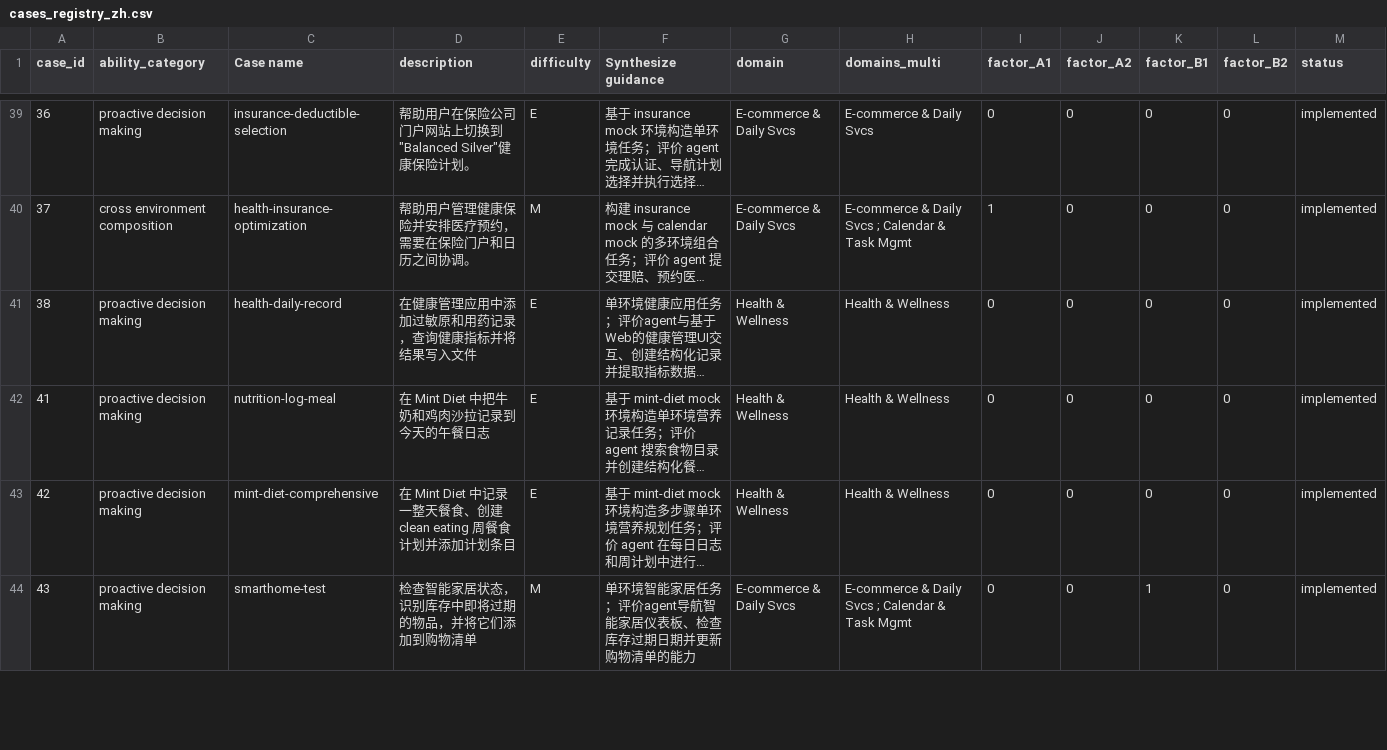
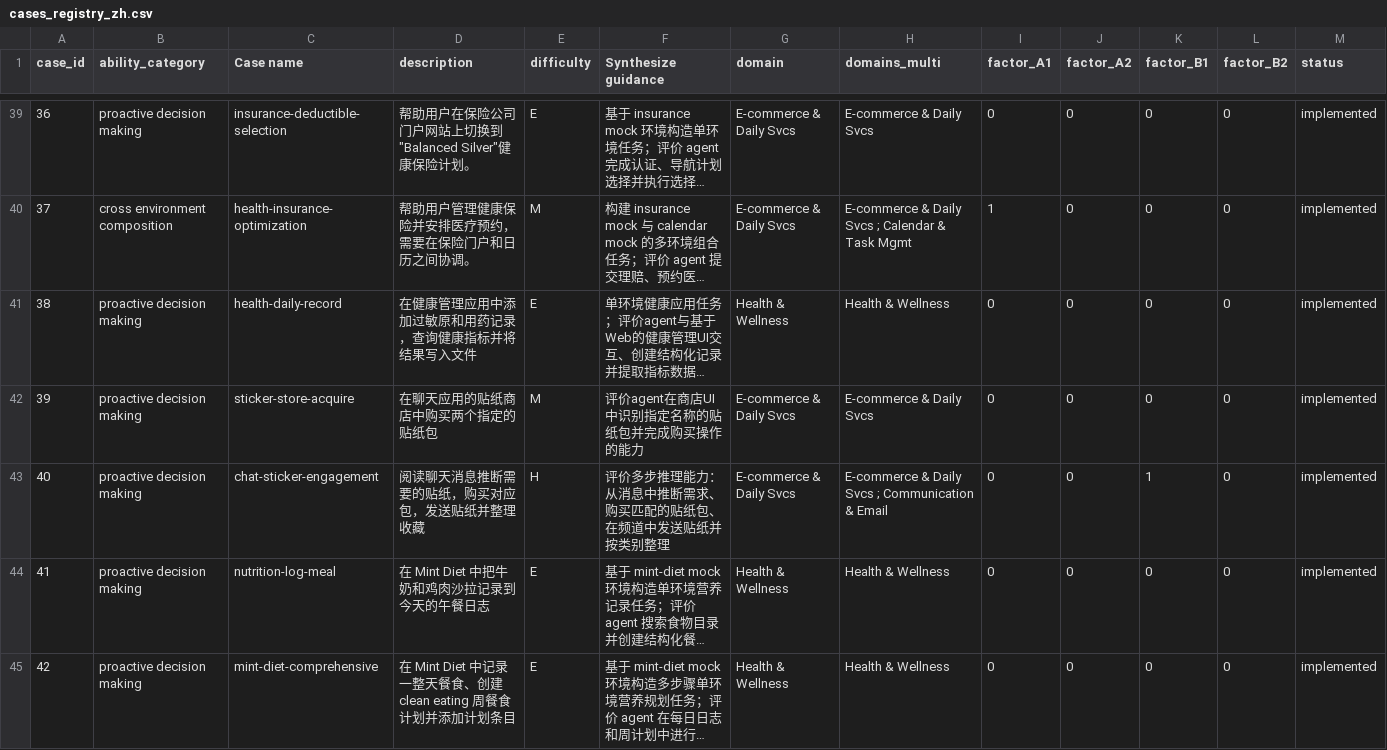
Before and after one commit to lzdfc726/LiveClawBench, a CSV file: docs/metadata/cases_registry_zh.csv, drawn as a sheet; only a part is shown, gaps mark what is left out; the shorter side is filled out with more unchanged rows; long unchanged cells end in …; the diff names each change by its address in the sheet, - before the commit and + after, or states it on an @@ line.

Commit message:
feat(chat): add sticker store, chat room, and two benchmark tasks
Enhance the chat mock from a sticker-manager MVP into a fuller chat
experience with a sticker store and chat room. Create two benchmark
tasks (sticker-store-acquire and chat-sticker-engagement) that test
agent multi-step reasoning via database-verifiable outcomes.

Mock changes:
- Schema: user_sticker_pack table, pack_id on user_sticker
- APIs: store list/acquire, chat channels/messages, sticker PATCH
- Frontend: store page, chat room page, enhanced sticker manager
- Seed: 3 channels, 3 messages, 4 packs, 2 custom stickers
- Assets: 12 SVG files under static/store/

Benchmark tasks:
- sticker-store-acquire (medium, case_id=39)
- chat-sticker-engagement (hard, case_id=40, B1=1)

Pipeline: registered in task-binary-map, build-task-images, cases registry

```diff
--- a/docs/metadata/cases_registry_zh.csv
+++ b/docs/metadata/cases_registry_zh.csv
+row 42: 39 | proactive decision making | sticker-store-acquire | 在聊天应用的贴纸商店中购买两个指定的贴纸包 | M | 评价agent在商店UI中识别指定名称的贴纸包并完成购买操作的能力 | E-commerce & Daily Svcs | E-commerce & Daily Svcs | 0 | 0 | 0 | 0 | implemented
+row 43: 40 | proactive decision making | chat-sticker-engagement | 阅读聊天消息推断需要的贴纸，购买对应包，发送贴纸并整理收藏 | H | 评价多步推理能力：从消息中推断需求、购买匹配的贴纸包、在频道中发送贴纸并按类别整理 | E-commerce & Daily Svcs | E-commerce & Daily Svcs ; Communication & Email | 0 | 0 | 1 | 0 | implemented
```
Also changed, not shown: docs/metadata/cases_registry.csv, 40 other files.
